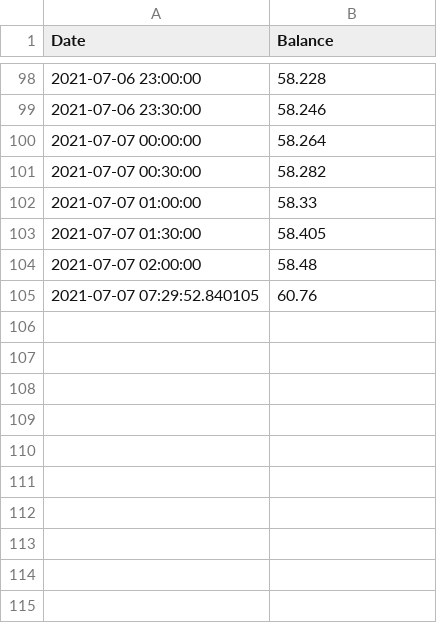
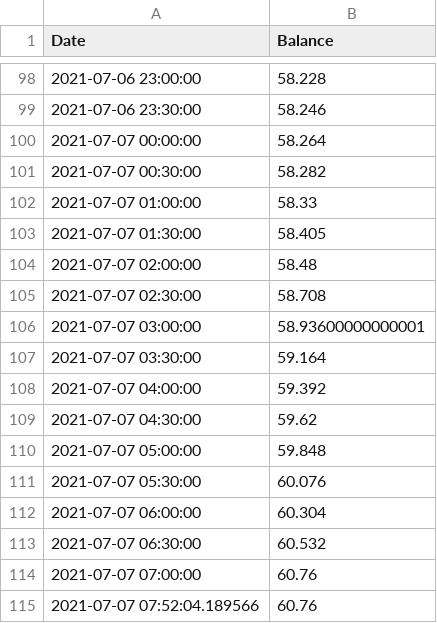
Before and after one commit to Jack-Weeks/CryptoTracker, a CSV file: docs/graphing/data/Totals_data.csv, drawn as a sheet; only a part is shown, gaps mark what is left out.

```diff
--- a/docs/graphing/data/Totals_data.csv
+++ b/docs/graphing/data/Totals_data.csv
@@ -104,2 +104,12 @@ Date,Balance
 2021-07-07 02:00:00,58.48
-2021-07-07 07:29:52.840105,60.76
+2021-07-07 02:30:00,58.708
+2021-07-07 03:00:00,58.93600000000001
+2021-07-07 03:30:00,59.164
+2021-07-07 04:00:00,59.392
+2021-07-07 04:30:00,59.62
+2021-07-07 05:00:00,59.848
+2021-07-07 05:30:00,60.076
+2021-07-07 06:00:00,60.304
+2021-07-07 06:30:00,60.532
+2021-07-07 07:00:00,60.76
+2021-07-07 07:52:04.189566,60.76
```
Also changed, not shown: docs/graphing/data/AR_analysis.csv, docs/graphing/data/AR_data.csv, 23 other files.
